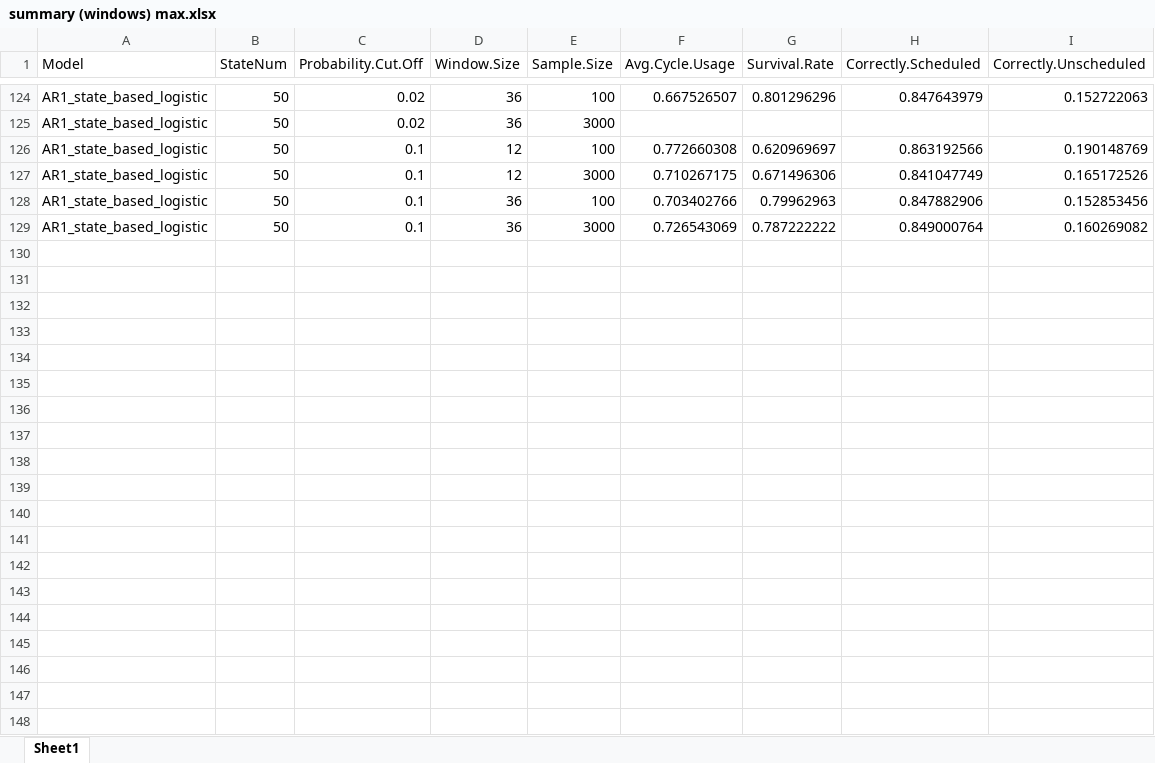
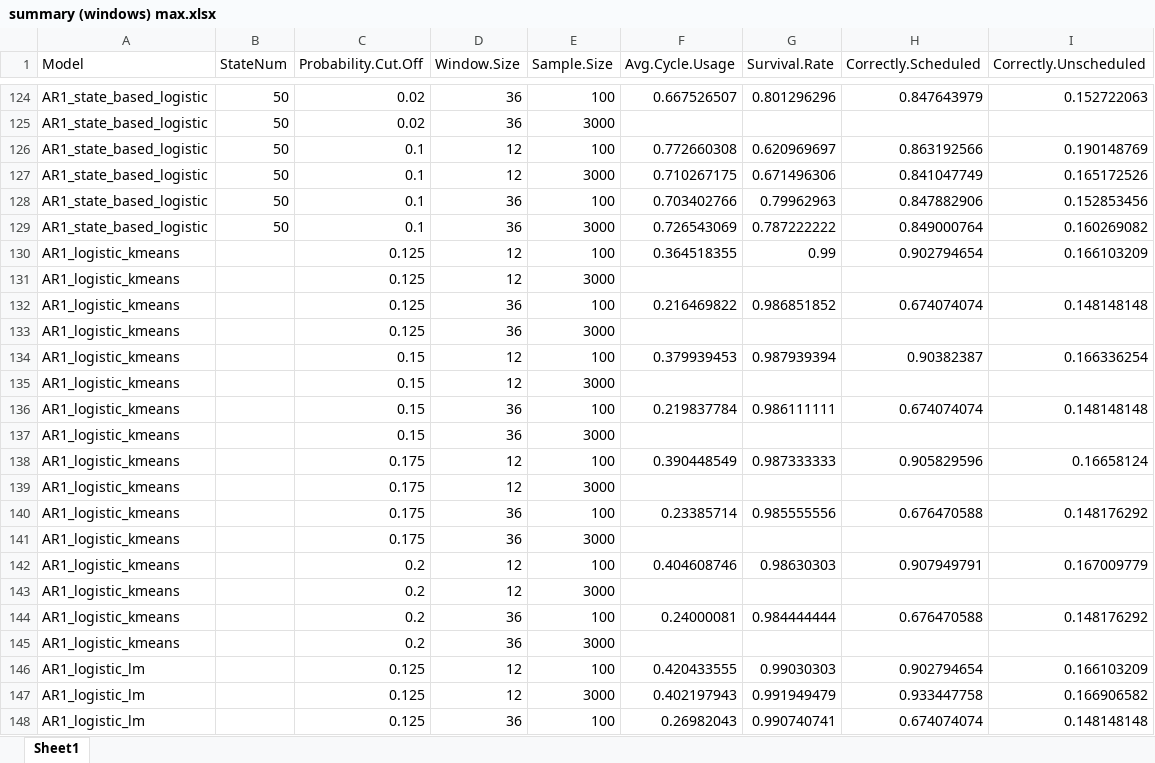
Before and after one commit to carlonlv/SSD-Benchmark-Analysis, an Excel workbook: ForegroundJobScheduler/results/Nonoverlapping windows/summary (windows) max.xlsx, sheet Sheet1, drawn as a sheet; only a part is shown, gaps mark what is left out; values as stored, in another font and other column widths than the file's, no borders; the diff covers the shown part only; the diff names each change by its address in the sheet, - before the commit and + after, or states it on an @@ line.

```diff
--- a/ForegroundJobScheduler/results/Nonoverlapping windows/summary (windows) max.xlsx (sheet Sheet1)
+++ b/ForegroundJobScheduler/results/Nonoverlapping windows/summary (windows) max.xlsx (sheet Sheet1)
+row 130: AR1_logistic_kmeans |  | 0.125 | 12 | 100 | 0.364518355 | 0.99 | 0.902794654 | 0.166103209
+row 131: AR1_logistic_kmeans |  | 0.125 | 12 | 3000
+row 132: AR1_logistic_kmeans |  | 0.125 | 36 | 100 | 0.216469822 | 0.986851852 | 0.674074074 | 0.148148148
+row 133: AR1_logistic_kmeans |  | 0.125 | 36 | 3000
+row 134: AR1_logistic_kmeans |  | 0.15 | 12 | 100 | 0.379939453 | 0.987939394 | 0.90382387 | 0.166336254
+row 135: AR1_logistic_kmeans |  | 0.15 | 12 | 3000
+row 136: AR1_logistic_kmeans |  | 0.15 | 36 | 100 | 0.219837784 | 0.986111111 | 0.674074074 | 0.148148148
+row 137: AR1_logistic_kmeans |  | 0.15 | 36 | 3000
+row 138: AR1_logistic_kmeans |  | 0.175 | 12 | 100 | 0.390448549 | 0.987333333 | 0.905829596 | 0.16658124
+row 139: AR1_logistic_kmeans |  | 0.175 | 12 | 3000
+row 140: AR1_logistic_kmeans |  | 0.175 | 36 | 100 | 0.23385714 | 0.985555556 | 0.676470588 | 0.148176292
+row 141: AR1_logistic_kmeans |  | 0.175 | 36 | 3000
+row 142: AR1_logistic_kmeans |  | 0.2 | 12 | 100 | 0.404608746 | 0.98630303 | 0.907949791 | 0.167009779
+row 143: AR1_logistic_kmeans |  | 0.2 | 12 | 3000
+row 144: AR1_logistic_kmeans |  | 0.2 | 36 | 100 | 0.24000081 | 0.984444444 | 0.676470588 | 0.148176292
+row 145: AR1_logistic_kmeans |  | 0.2 | 36 | 3000
+row 146: AR1_logistic_lm |  | 0.125 | 12 | 100 | 0.420433555 | 0.99030303 | 0.902794654 | 0.166103209
+row 147: AR1_logistic_lm |  | 0.125 | 12 | 3000 | 0.402197943 | 0.991949479 | 0.933447758 | 0.166906582
+row 148: AR1_logistic_lm |  | 0.125 | 36 | 100 | 0.26982043 | 0.990740741 | 0.674074074 | 0.148148148
```
Also changed, not shown: 13 added rows elsewhere in this sheet, 1 other file.
